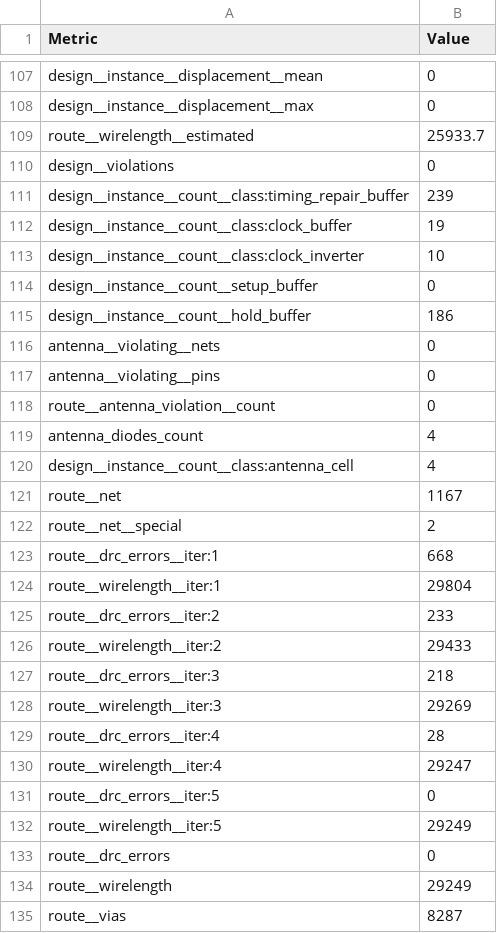
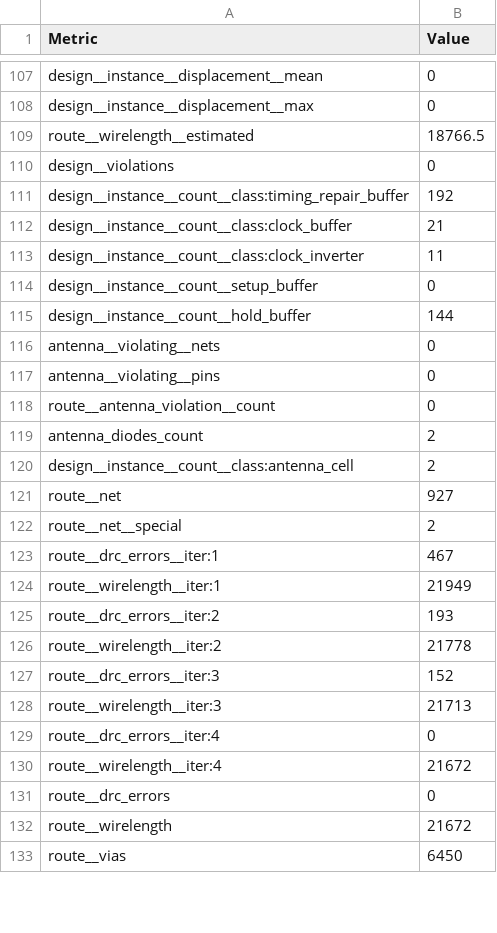
Before and after one commit to TinyTapeout/tinytapeout-sky-25b-staging, a CSV file: projects/tt_um_rh_bf_top/stats/metrics.csv, drawn as a sheet; only a part is shown, gaps mark what is left out; the diff covers the shown part only.

Commit message:
feat: update project tt_um_rh_bf_top from renehahn/TTWokWiProject
Commit: effb7c5011f04b8be606b1fa1243fc4428eb98c4
Workflow: https://github.com/renehahn/TTWokWiProject/actions/runs/19241951847

```diff
--- a/projects/tt_um_rh_bf_top/stats/metrics.csv
+++ b/projects/tt_um_rh_bf_top/stats/metrics.csv
@@ -108,9 +108,9 @@ design__instance__displacement__mean,0
 design__instance__displacement__max,0
-route__wirelength__estimated,25933.7
+route__wirelength__estimated,18766.5
 design__violations,0
-design__instance__count__class:timing_repair_buffer,239
-design__instance__count__class:clock_buffer,19
-design__instance__count__class:clock_inverter,10
+design__instance__count__class:timing_repair_buffer,192
+design__instance__count__class:clock_buffer,21
+design__instance__count__class:clock_inverter,11
 design__instance__count__setup_buffer,0
-design__instance__count__hold_buffer,186
+design__instance__count__hold_buffer,144
 antenna__violating__nets,0
@@ -118,18 +118,16 @@ antenna__violating__pins,0
 route__antenna_violation__count,0
-antenna_diodes_count,4
-design__instance__count__class:antenna_cell,4
-route__net,1167
+antenna_diodes_count,2
+design__instance__count__class:antenna_cell,2
+route__net,927
 route__net__special,2
-route__drc_errors__iter:1,668
-route__wirelength__iter:1,29804
-route__drc_errors__iter:2,233
-route__wirelength__iter:2,29433
-route__drc_errors__iter:3,218
-route__wirelength__iter:3,29269
-route__drc_errors__iter:4,28
-route__wirelength__iter:4,29247
-route__drc_errors__iter:5,0
-route__wirelength__iter:5,29249
+route__drc_errors__iter:1,467
+route__wirelength__iter:1,21949
+route__drc_errors__iter:2,193
+route__wirelength__iter:2,21778
+route__drc_errors__iter:3,152
+route__wirelength__iter:3,21713
+route__drc_errors__iter:4,0
+route__wirelength__iter:4,21672
 route__drc_errors,0
-route__wirelength,29249
-route__vias,8287
+route__wirelength,21672
+route__vias,6450
```
Also changed, not shown: 104 edited cells elsewhere in this file, 7 other files.
